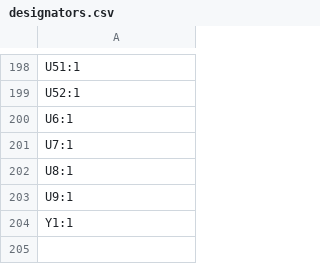
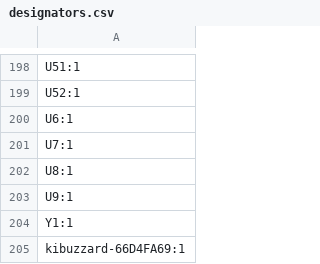
Before and after one commit to clemarfolly/Microdigital-TK2000, a CSV file: EsquemaKiCad/TK2000/production/designators.csv, drawn as a sheet; only a part is shown, gaps mark what is left out; the diff names each change by its address in the sheet, - before the commit and + after, or states it on an @@ line.

```diff
--- a/EsquemaKiCad/TK2000/production/designators.csv
+++ b/EsquemaKiCad/TK2000/production/designators.csv
+row 205: kibuzzard-66D4FA69:1
```
Also changed, not shown: EsquemaKiCad/TK2000/production/positions.csv, 27 other files.
